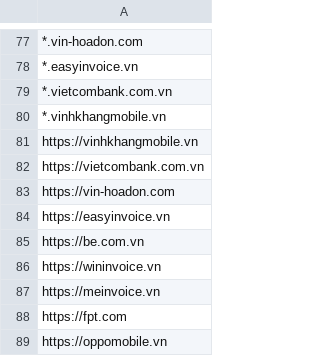
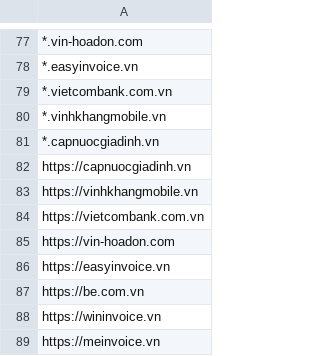
Before and after one commit to MinhThien11/CONNECT, a CSV file: CPS_VP_BAOHANH_Website_Allows.csv, drawn as a sheet; only a part is shown, gaps mark what is left out; the shorter side is filled out with more unchanged rows.

```diff
--- a/CPS_VP_BAOHANH_Website_Allows.csv
+++ b/CPS_VP_BAOHANH_Website_Allows.csv
@@ -80,2 +80,4 @@
 *.vinhkhangmobile.vn,
+*.capnuocgiadinh.vn,
+https://capnuocgiadinh.vn,
 https://vinhkhangmobile.vn,
```
Also changed, not shown: CPSB_QUANLYTONG_Website_Allows.csv, CPS_ONL_QL_WebSiteAllows.csv, 1 other file.
